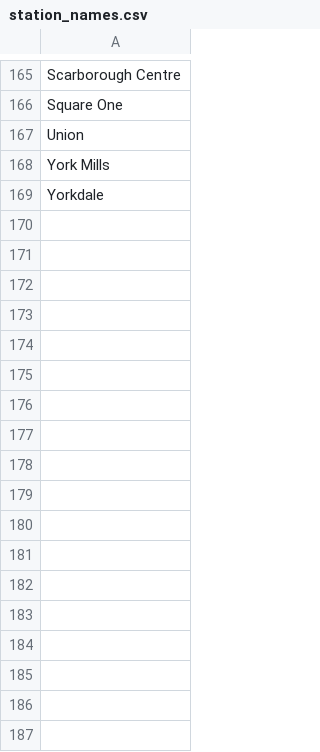
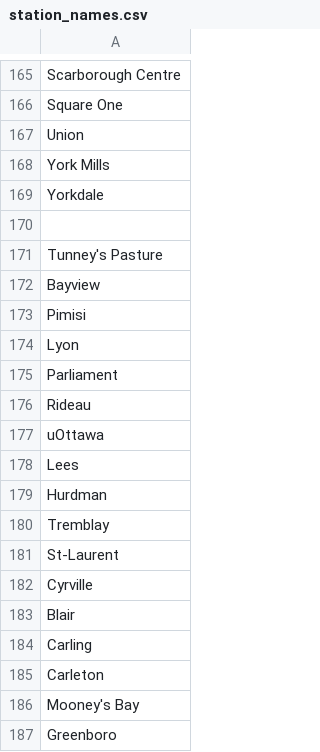
Before and after one commit to LycheeLisa/TransitSocialMedia, a CSV file: Data/station_names.csv, drawn as a sheet; only a part is shown, gaps mark what is left out; the diff names each change by its address in the sheet, - before the commit and + after, or states it on an @@ line.

Commit message:
Added OCTranspo stations

```diff
--- a/Data/station_names.csv
+++ b/Data/station_names.csv
+row 170: (empty)
+row 171: Tunney's Pasture
+row 172: Bayview
+row 173: Pimisi
+row 174: Lyon
+row 175: Parliament
+row 176: Rideau
+row 177: uOttawa
+row 178: Lees
+row 179: Hurdman
+row 180: Tremblay
+row 181: St-Laurent
+row 182: Cyrville
+row 183: Blair
+row 184: Carling
+row 185: Carleton
+row 186: Mooney's Bay
+row 187: Greenboro
```
